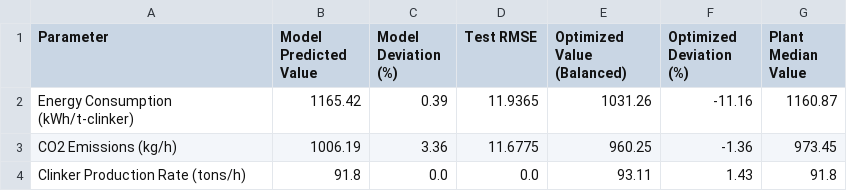
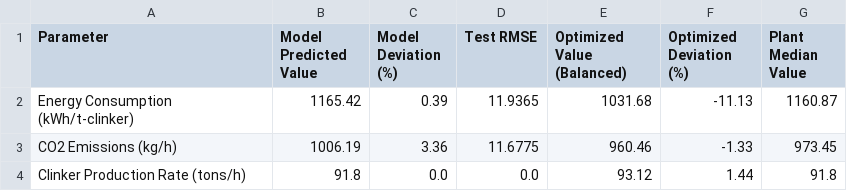
Before and after one commit to DeFidelity/Process-Optimisation-for-sustainable-cement-production-with-machine-learning, a CSV file: outputs/tables/table_4_2_model_validation.csv, drawn as a sheet.

```diff
--- a/outputs/tables/table_4_2_model_validation.csv
+++ b/outputs/tables/table_4_2_model_validation.csv
@@ -1,4 +1,4 @@
 Parameter,Model Predicted Value,Model Deviation (%),Test RMSE,Optimized Value (Balanced),Optimized Deviation (%),Plant Median Value
-Energy Consumption (kWh/t-clinker),1165.42,0.39,11.9365,1031.26,-11.16,1160.87
-CO2 Emissions (kg/h),1006.19,3.36,11.6775,960.25,-1.36,973.45
-Clinker Production Rate (tons/h),91.8,0.0,0.0,93.11,1.43,91.8
+Energy Consumption (kWh/t-clinker),1165.42,0.39,11.9365,1031.68,-11.13,1160.87
+CO2 Emissions (kg/h),1006.19,3.36,11.6775,960.46,-1.33,973.45
+Clinker Production Rate (tons/h),91.8,0.0,0.0,93.12,1.44,91.8
```
Also changed, not shown: outputs/tables/balanced_setpoint_recommendations.csv, outputs/tables/pareto_front_results.csv, 20 other files.
